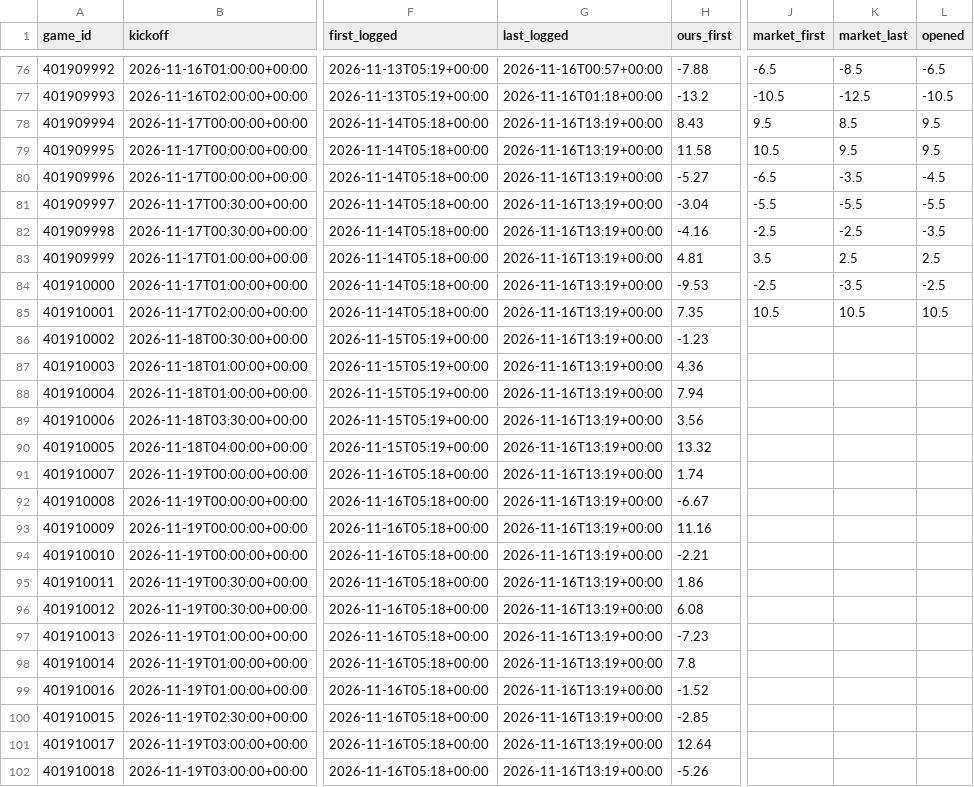
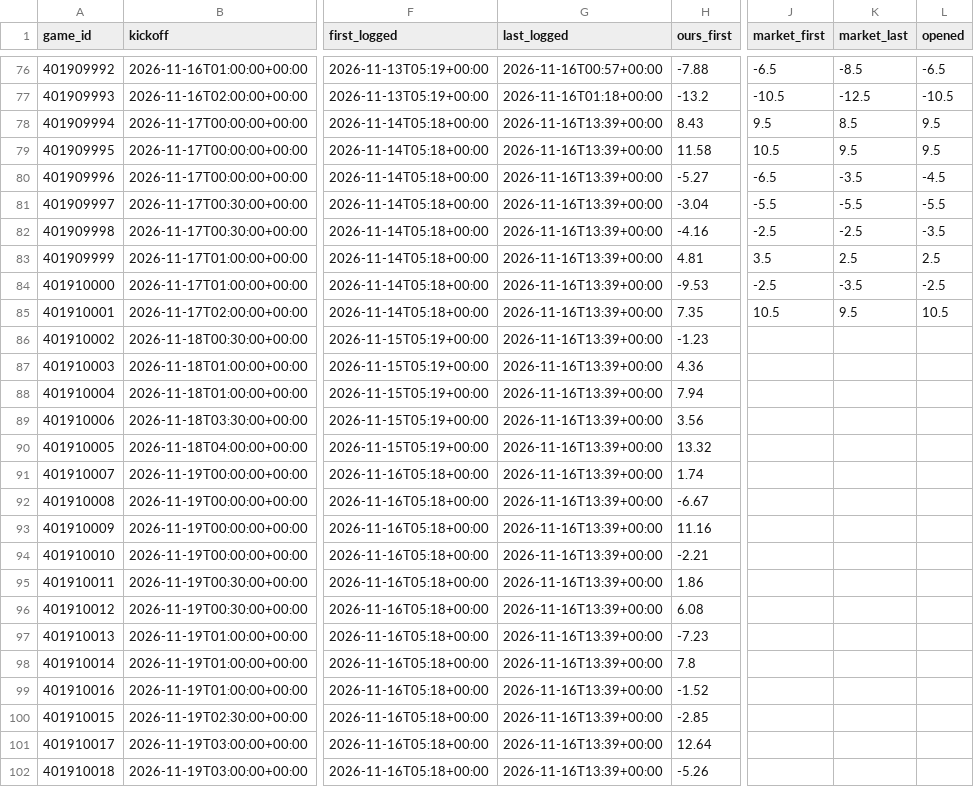
Before and after one commit to dylankelly0233-hoops/alphapoint-dashboards, a CSV file: projections_nba.csv, drawn as a sheet; only a part is shown, gaps mark what is left out; the diff names each change by its address in the sheet, - before the commit and + after, or states it on an @@ line.

```diff
--- a/projections_nba.csv
+++ b/projections_nba.csv
-G78:G102 (last_logged): 2026-11-16T13:19+00:00
+G78:G102 (last_logged): 2026-11-16T13:39+00:00
-K85 (market_last): 10.5
+K85 (market_last): 9.5
```
Also changed, not shown: projections_cbb.csv, projections_cfb.csv, 3 other files.
